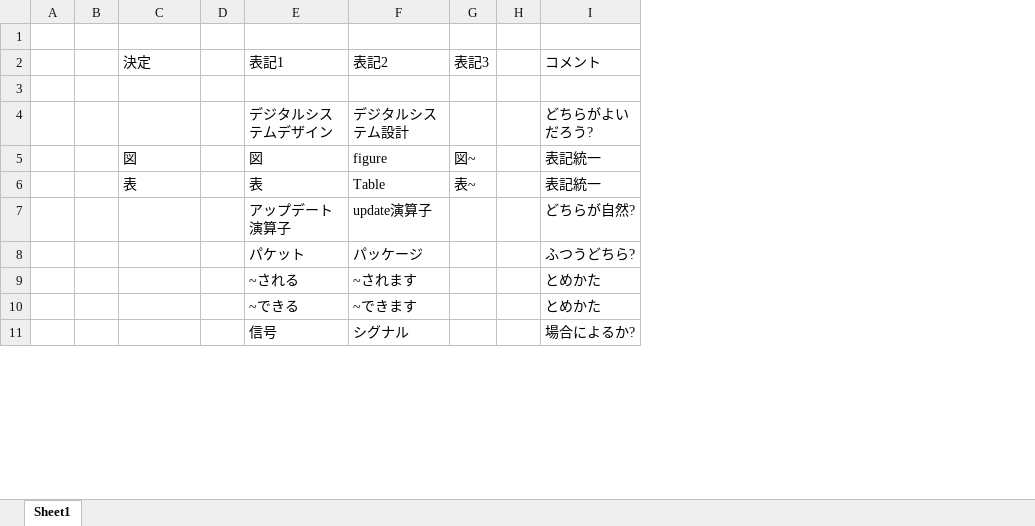
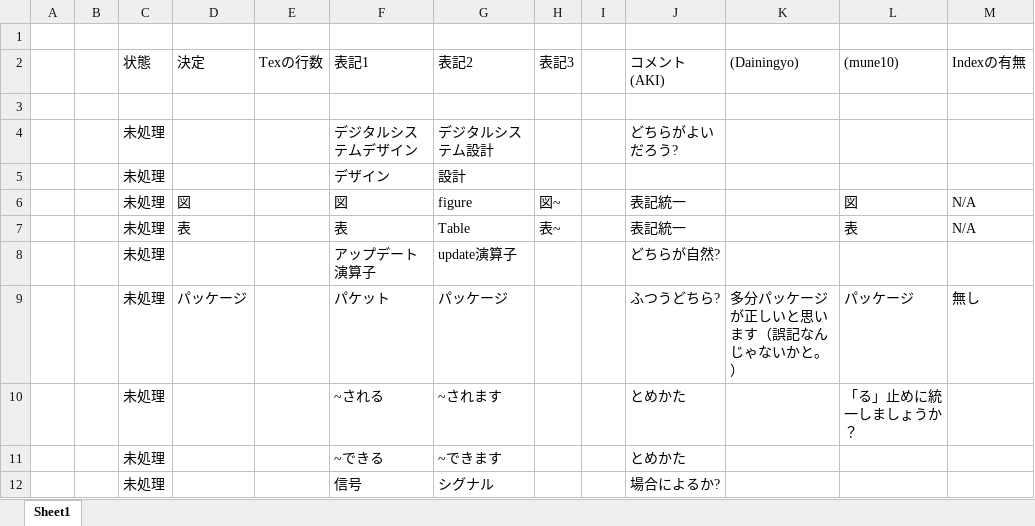
Before and after one commit to aki2525/chisel-book, an Excel workbook: proofread/memory.xlsx, sheet Sheet1, drawn as a sheet; only a part is shown; values as stored, in another font and other column widths than the file's, no cell formats; removed rows and columns are numbered as before the commit, all else as after; the diff covers the shown part only; the diff names each change by its address in the sheet, - before the commit and + after, or states it on an @@ line.

```diff
--- a/proofread/memory.xlsx (sheet Sheet1)
+++ b/proofread/memory.xlsx (sheet Sheet1)
+column C (状態), row 4: 未処理; rows 6-12: all 未処理
-column D, empty
+column E (Texの行数), empty
+column K ((Dainingyo)), row 9: 多分パッケージが正しいと思います（誤記なんじゃないかと。）
+column L ((mune10)), rows 6-10: 図 | 表 |  | パッケージ | 「る」止めに統一しましょうか？
+column M (Indexの有無), rows 6-9: N/A | N/A |  | 無し
-J2: コメント
+J2: コメント(AKI)
+row 5:  |  | 未処理 |  |  | デザイン | 設計
-D9 (決定): (empty)
+D9 (決定): パッケージ
```
Also changed, not shown: 13 added rows and 11 edited cells elsewhere in this sheet, cell formats.
